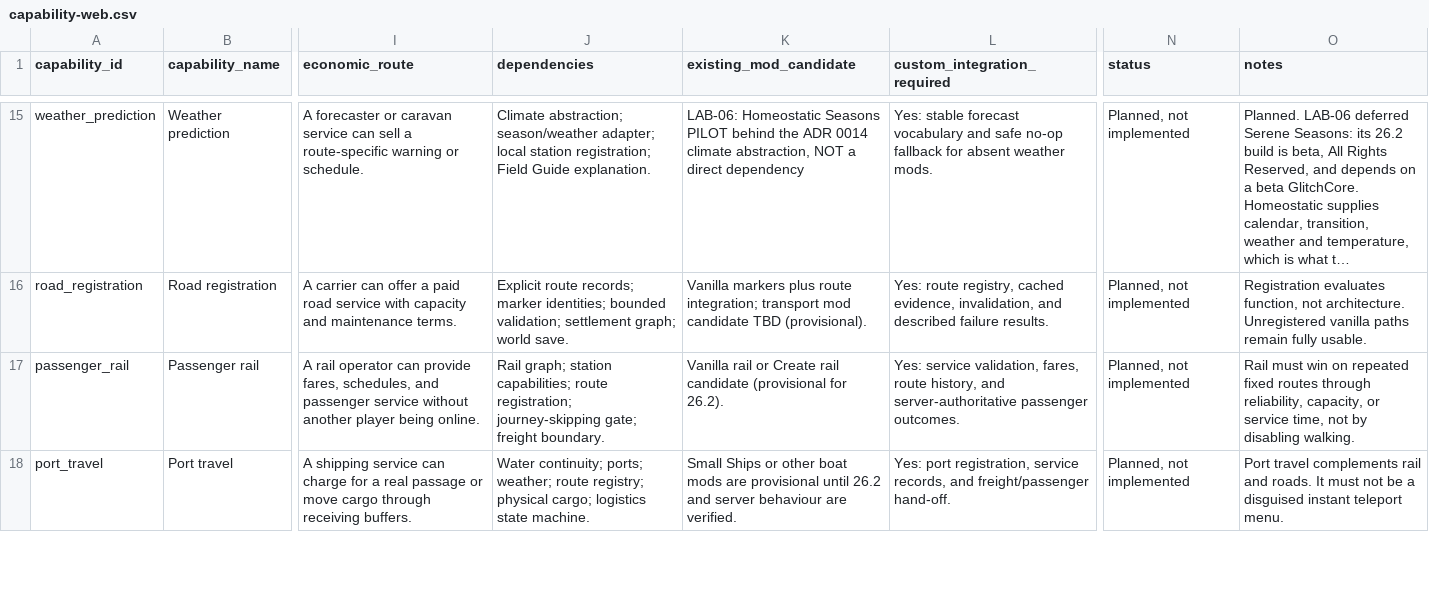
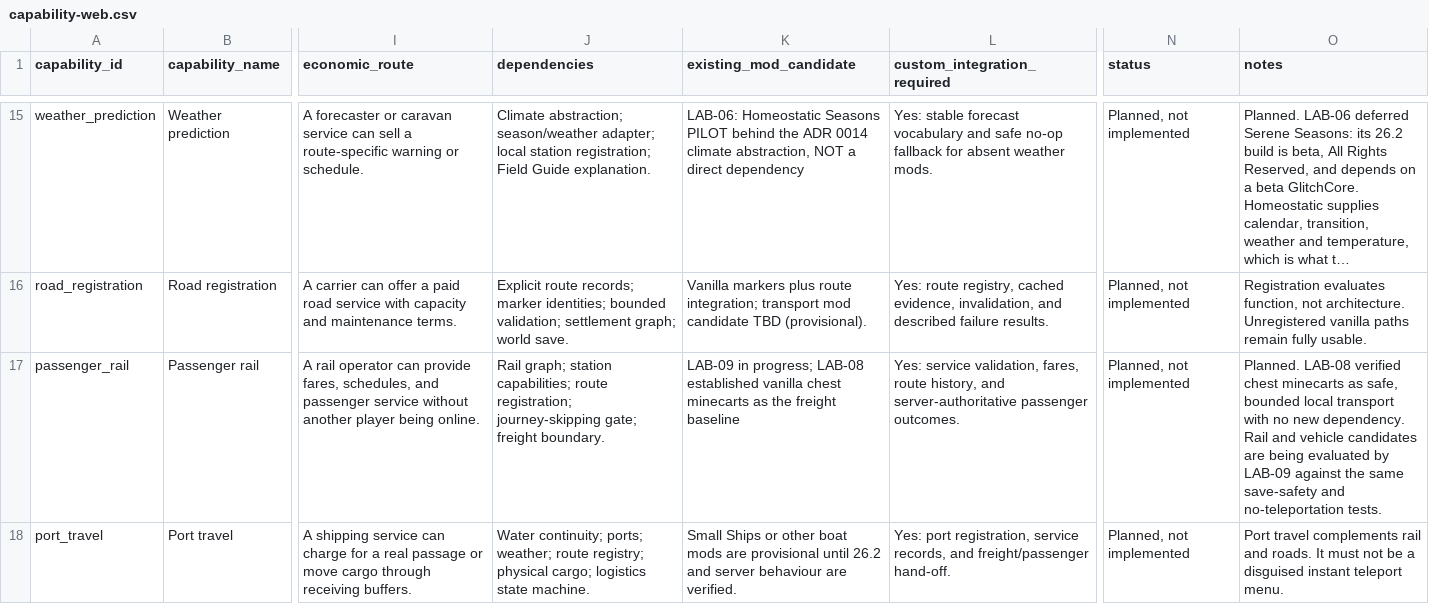
Before and after one commit to nathenialalleyne/forever, a CSV file: docs/design/capability-web.csv, drawn as a sheet; only a part is shown, gaps mark what is left out; long unchanged cells end in …; the diff covers the shown part only; the diff names each change by its address in the sheet, - before the commit and + after, or states it on an @@ line.

Commit message:
docs: propagate LAB-08 into the capability web
Four capability rows still described transport and automation as provisional
mod-selection problems. LAB-08 answered them and two of its answers are
constraints rather than choices.

portal_freight cannot be delivered by adopting a mod at all: LAB-08 rejected
every any-distance candidate on ADR 0012 grounds, so freight must stay physical
and local. bounded_passive_production has no adoptable candidate either, because
Create and the other technical mods have no usable exact Fabric 26.2 release yet.
Recording these as open selection problems would invite a later agent to pick
something that was already rejected on principle.

physical_freight_transfer now records that vanilla already satisfies it, and
passenger_rail points at the LAB-09 work in flight. Invariants re-checked: 31
rows, no multi-route violations.

```diff
--- a/docs/design/capability-web.csv
+++ b/docs/design/capability-web.csv
-K17 (existing_mod_candidate): Vanilla rail or Create rail candidate (provisional for 26.2).
+K17 (existing_mod_candidate): LAB-09 in progress; LAB-08 established vanilla chest minecarts as the freight baseline
-O17 (notes): Rail must win on repeated fixed routes through reliability, capacity, or service time, not by disabling walking.
+O17 (notes): Planned. LAB-08 verified chest minecarts as safe, bounded local transport with no new dependency. Rail and vehicle candidates are being evaluated by LAB-09 against the same save-safety and no-teleportation tests.
```
Also changed, not shown: 6 edited cells elsewhere in this file.
